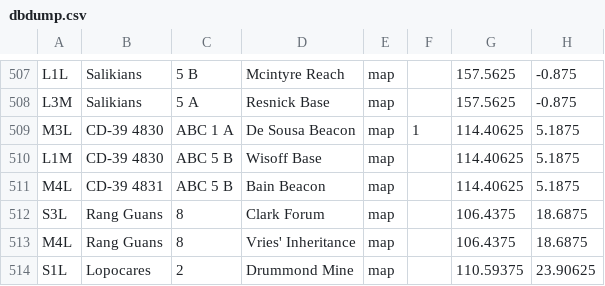
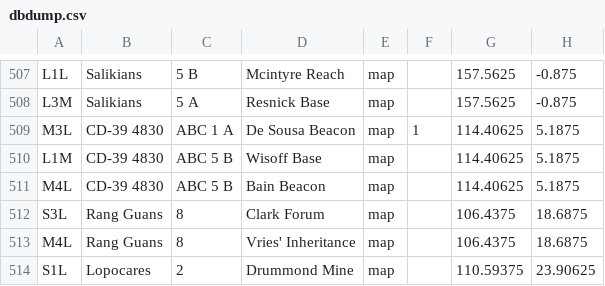
Before and after one commit to neotron/EDPathFinder, a CSV file: resources/dbdump.csv, drawn as a sheet; only a part is shown, gaps mark what is left out; the diff names each change by its address in the sheet, - before the commit and + after, or states it on an @@ line.

Commit message:
Fix system name for Bain Beacon
Bug  #31

```diff
--- a/resources/dbdump.csv
+++ b/resources/dbdump.csv
-B511: CD-39 4831
+B511: CD-39 4830
```
